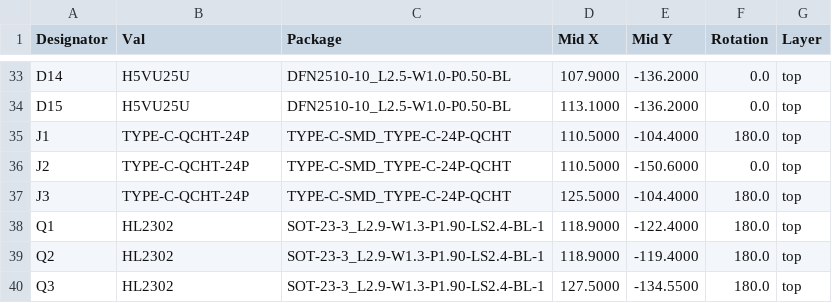
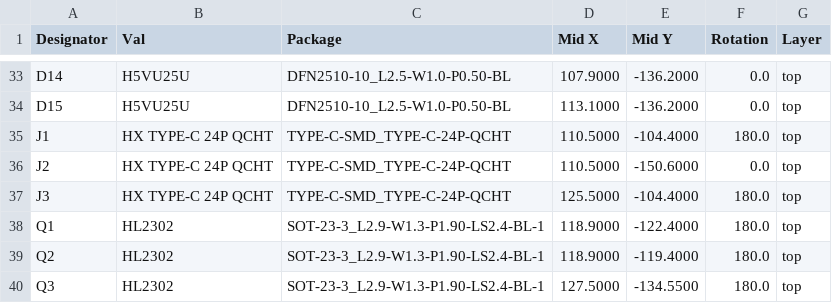
Before and after one commit to fcjr/restorekit, a CSV file: hardware/dongle-pro-v2-pd/mfg-jlcpcb/cpl.csv, drawn as a sheet; only a part is shown, gaps mark what is left out.

Commit message:
Dongle-Pro v2 PD: fix the netlist script and regenerate for the hanxia receptacle

```diff
--- a/hardware/dongle-pro-v2-pd/mfg-jlcpcb/cpl.csv
+++ b/hardware/dongle-pro-v2-pd/mfg-jlcpcb/cpl.csv
@@ -34,5 +34,5 @@ D14,H5VU25U,DFN2510-10_L2.5-W1.0-P0.50-BL,107.9000,-136.2000,0.0,top
 D15,H5VU25U,DFN2510-10_L2.5-W1.0-P0.50-BL,113.1000,-136.2000,0.0,top
-J1,TYPE-C-QCHT-24P,TYPE-C-SMD_TYPE-C-24P-QCHT,110.5000,-104.4000,180.0,top
-J2,TYPE-C-QCHT-24P,TYPE-C-SMD_TYPE-C-24P-QCHT,110.5000,-150.6000,0.0,top
-J3,TYPE-C-QCHT-24P,TYPE-C-SMD_TYPE-C-24P-QCHT,125.5000,-104.4000,180.0,top
+J1,HX TYPE-C 24P QCHT,TYPE-C-SMD_TYPE-C-24P-QCHT,110.5000,-104.4000,180.0,top
+J2,HX TYPE-C 24P QCHT,TYPE-C-SMD_TYPE-C-24P-QCHT,110.5000,-150.6000,0.0,top
+J3,HX TYPE-C 24P QCHT,TYPE-C-SMD_TYPE-C-24P-QCHT,125.5000,-104.4000,180.0,top
 Q1,HL2302,SOT-23-3_L2.9-W1.3-P1.90-LS2.4-BL-1,118.9000,-122.4000,180.0,top
```
Also changed, not shown: hardware/dongle-pro-v2-pd/mfg-jlcpcb/bom.csv, hardware/dongle-pro-v2-pd/panel/mfg-jlcpcb/bom.csv, 44 other files.
